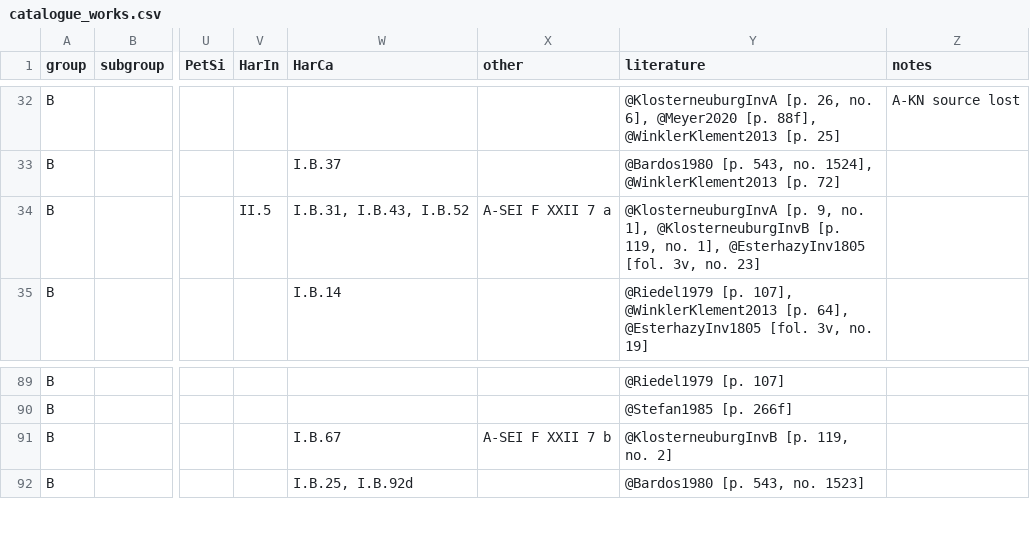
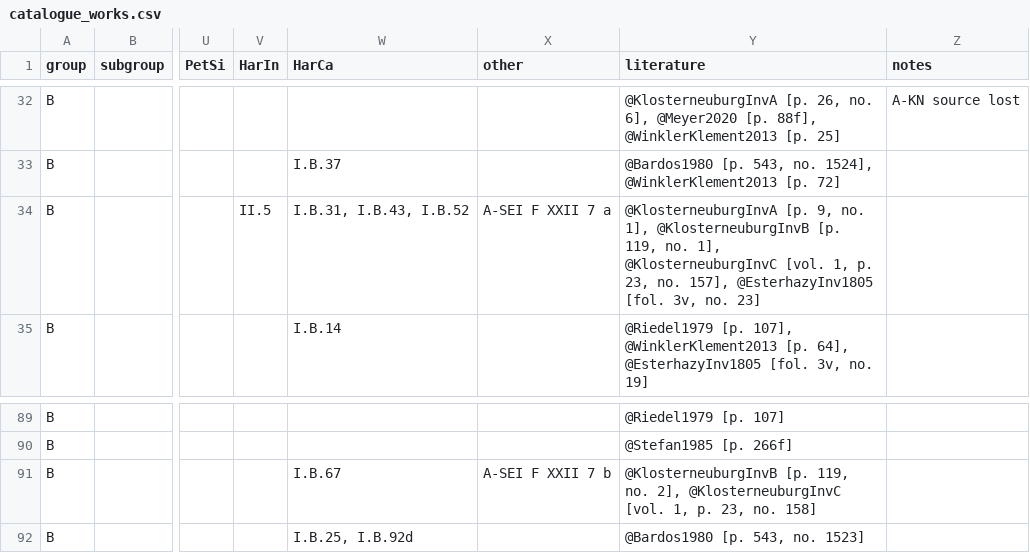
Before and after one commit to edition-esser-skala/werner-catalogue-of-works, a CSV file: data/catalogue_works.csv, drawn as a sheet; only a part is shown, gaps mark what is left out; the diff names each change by its address in the sheet, - before the commit and + after, or states it on an @@ line.

Commit message:
adds Klosterneuburg inventory C

```diff
--- a/data/catalogue_works.csv
+++ b/data/catalogue_works.csv
-Y34 (literature): …no. 1], @EsterhazyInv1805 [fol.…
+Y34 (literature): …no. 1], @KlosterneuburgInvC [vol. 1, p. 23, no. 157], @EsterhazyInv1805 [fol.…
-Y91 (literature): …119, no. 2]
+Y91 (literature): …119, no. 2], @KlosterneuburgInvC [vol. 1, p. 23, no. 158]
```
Also changed, not shown: 1 other file.
